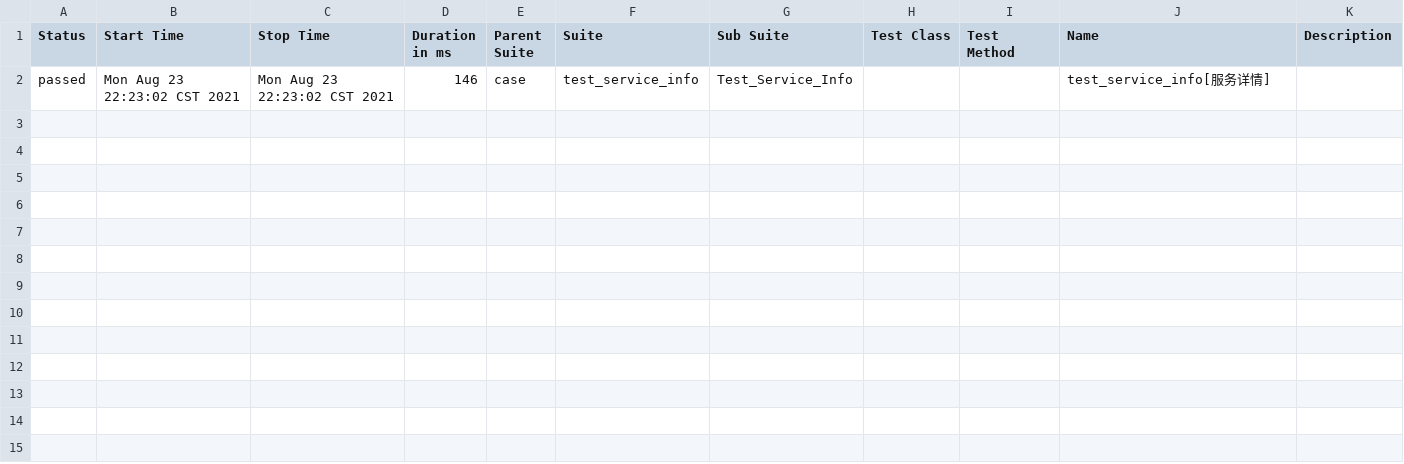
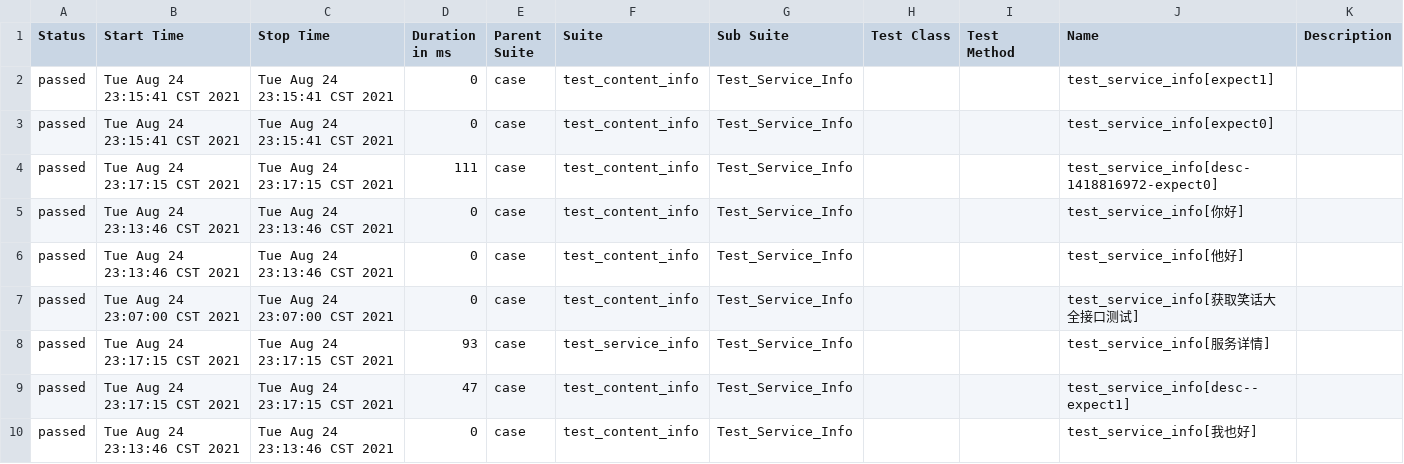
Before and after one commit to weimeipeng/PytestAutoRequest, a CSV file: report/html/data/suites.csv, drawn as a sheet.

```diff
--- a/report/html/data/suites.csv
+++ b/report/html/data/suites.csv
@@ -1,2 +1,10 @@
 "Status","Start Time","Stop Time","Duration in ms","Parent Suite","Suite","Sub Suite","Test Class","Test Method","Name","Description"
-"passed","Mon Aug 23 22:23:02 CST 2021","Mon Aug 23 22:23:02 CST 2021","146","case","test_service_info","Test_Service_Info","","","test_service_info[服务详情]",""
+"passed","Tue Aug 24 23:15:41 CST 2021","Tue Aug 24 23:15:41 CST 2021","0","case","test_content_info","Test_Service_Info","","","test_service_info[expect1]",""
+"passed","Tue Aug 24 23:15:41 CST 2021","Tue Aug 24 23:15:41 CST 2021","0","case","test_content_info","Test_Service_Info","","","test_service_info[expect0]",""
+"passed","Tue Aug 24 23:17:15 CST 2021","Tue Aug 24 23:17:15 CST 2021","111","case","test_content_info","Test_Service_Info","","","test_service_info[desc-1418816972-expect0]",""
+"passed","Tue Aug 24 23:13:46 CST 2021","Tue Aug 24 23:13:46 CST 2021","0","case","test_content_info","Test_Service_Info","","","test_service_info[你好]",""
+"passed","Tue Aug 24 23:13:46 CST 2021","Tue Aug 24 23:13:46 CST 2021","0","case","test_content_info","Test_Service_Info","","","test_service_info[他好]",""
+"passed","Tue Aug 24 23:07:00 CST 2021","Tue Aug 24 23:07:00 CST 2021","0","case","test_content_info","Test_Service_Info","","","test_service_info[获取笑话大全接口测试]",""
+"passed","Tue Aug 24 23:17:15 CST 2021","Tue Aug 24 23:17:15 CST 2021","93","case","test_service_info","Test_Service_Info","","","test_service_info[服务详情]",""
+"passed","Tue Aug 24 23:17:15 CST 2021","Tue Aug 24 23:17:15 CST 2021","47","case","test_content_info","Test_Service_Info","","","test_service_info[desc--expect1]",""
+"passed","Tue Aug 24 23:13:46 CST 2021","Tue Aug 24 23:13:46 CST 2021","0","case","test_content_info","Test_Service_Info","","","test_service_info[我也好]",""
```
Also changed, not shown: 51 other files.
